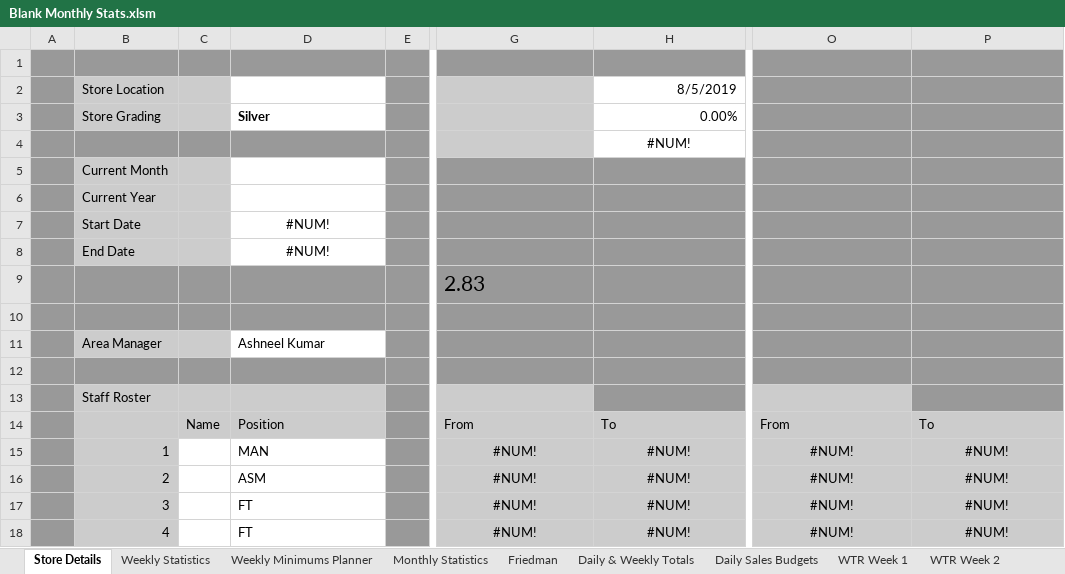
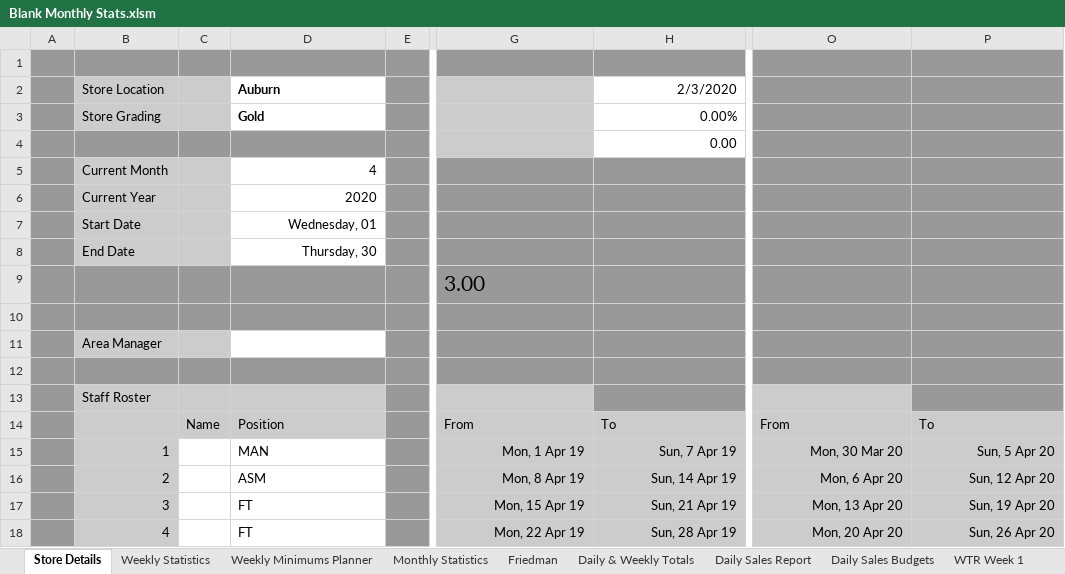
Before and after one commit to Noixo/Excel-automation, an Excel workbook: Excel-automation-master/Blank documents/Blank Monthly Stats.xlsm, sheet Store Details, drawn as a sheet; only a part is shown, gaps mark what is left out; values as stored, in another font and other column widths than the file's, no borders; the diff covers the shown part only; the diff names each change by its address in the sheet, - before the commit and + after, or states it on an @@ line.

```diff
--- a/Excel-automation-master/Blank documents/Blank Monthly Stats.xlsm (sheet Store Details)
+++ b/Excel-automation-master/Blank documents/Blank Monthly Stats.xlsm (sheet Store Details)
+sheet tab: Daily Sales Report
-D2: (empty)
+D2: Auburn
-H2: 8/5/2019
+H2: 2/3/2020
-D3: Silver
+D3: Gold
-H4: #NUM!
+H4: 0.00
-H4 alignment: center
+H4 alignment: right
-D5: (empty)
+D5: 4
-D6: (empty)
+D6: 2020
-D7: #NUM!
+D7: Wednesday, 01
-D7:D8 alignment: center
+D7:D8 alignment: right
-D8: #NUM!
+D8: Thursday, 30
-G9: 2.83
+G9: 3.00
-D11: Ashneel Kumar
+D11: (empty)
-G15: #NUM!
+G15: Mon, 1 Apr 19
-G15:H18 alignment: center
+G15:H18 alignment: right
-H15: #NUM!
+H15: Sun, 7 Apr 19
-O15: #NUM!
+O15: Mon, 30 Mar 20
-O15:P18 alignment: center
+O15:P18 alignment: right
-P15: #NUM!
+P15: Sun, 5 Apr 20
-G16: #NUM!
+G16: Mon, 8 Apr 19
-H16: #NUM!
+H16: Sun, 14 Apr 19
-O16: #NUM!
+O16: Mon, 6 Apr 20
-P16: #NUM!
+P16: Sun, 12 Apr 20
-G17: #NUM!
+G17: Mon, 15 Apr 19
-H17: #NUM!
+H17: Sun, 21 Apr 19
-O17: #NUM!
+O17: Mon, 13 Apr 20
-P17: #NUM!
+P17: Sun, 19 Apr 20
-G18: #NUM!
+G18: Mon, 22 Apr 19
-H18: #NUM!
+H18: Sun, 28 Apr 19
-O18: #NUM!
+O18: Mon, 20 Apr 20
-P18: #NUM!
+P18: Sun, 26 Apr 20
```
Also changed, not shown: 1 added row, 3 removed rows, 4 hidden or unhidden rows, 9 edited cells and cell formats elsewhere in this sheet, sheet Monthly Statistics, sheet Daily Sales Budgets, sheet Daily & Weekly Totals, sheet Friedman, sheet Weekly Statistics, sheet Weekly Minimums Planner, 26 more sheets, formulas that keep their value, hidden cells, charts or pictures, Excel-automation-master/Auto-fill.xlsm.
